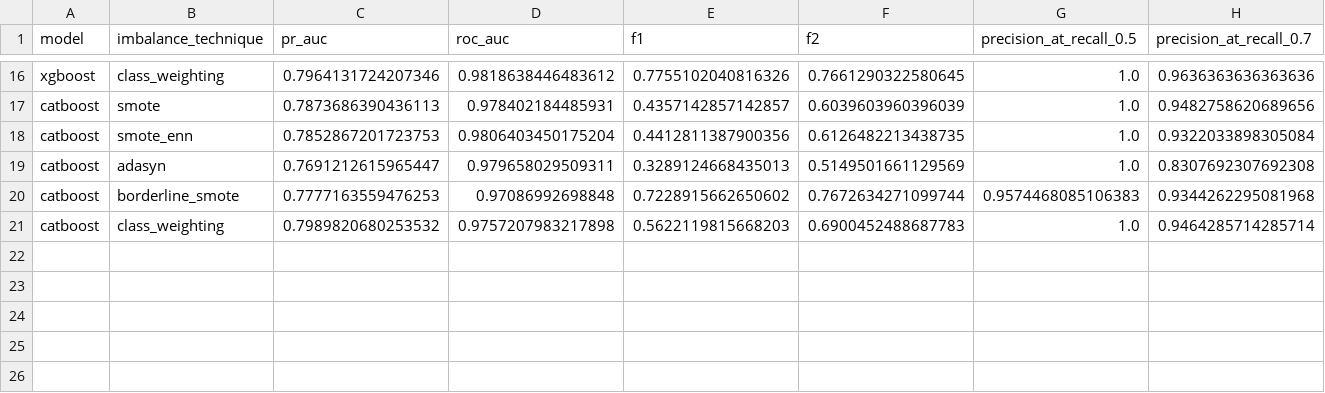
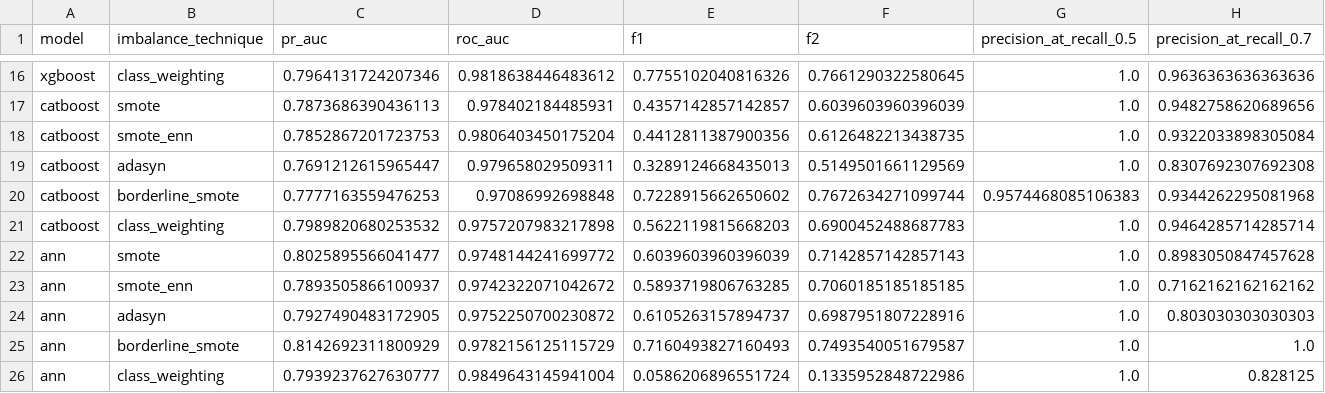
Before and after one commit to gnUrt1106/fraud-detection-CIES, a CSV file: results/model_benchmark_results_ulb.csv, drawn as a sheet; only a part is shown, gaps mark what is left out; rows hold the shown columns only; the diff names each change by its address in the sheet, - before the commit and + after, or states it on an @@ line.

```diff
--- a/results/model_benchmark_results_ulb.csv
+++ b/results/model_benchmark_results_ulb.csv
+row 22: ann | smote | 0.8025895566041477 | 0.9748144241699772 | 0.6039603960396039 | 0.7142857142857143 | 1.0 | 0.8983050847457628
+row 23: ann | smote_enn | 0.7893505866100937 | 0.9742322071042672 | 0.5893719806763285 | 0.7060185185185185 | 1.0 | 0.7162162162162162
+row 24: ann | adasyn | 0.7927490483172905 | 0.9752250700230872 | 0.6105263157894737 | 0.6987951807228916 | 1.0 | 0.803030303030303
+row 25: ann | borderline_smote | 0.8142692311800929 | 0.9782156125115729 | 0.7160493827160493 | 0.7493540051679587 | 1.0 | 1.0
+row 26: ann | class_weighting | 0.7939237627630777 | 0.9849643145941004 | 0.0586206896551724 | 0.1335952848722986 | 1.0 | 0.828125
```
Also changed, not shown: results/model_benchmark_results.csv, 5 other files.
